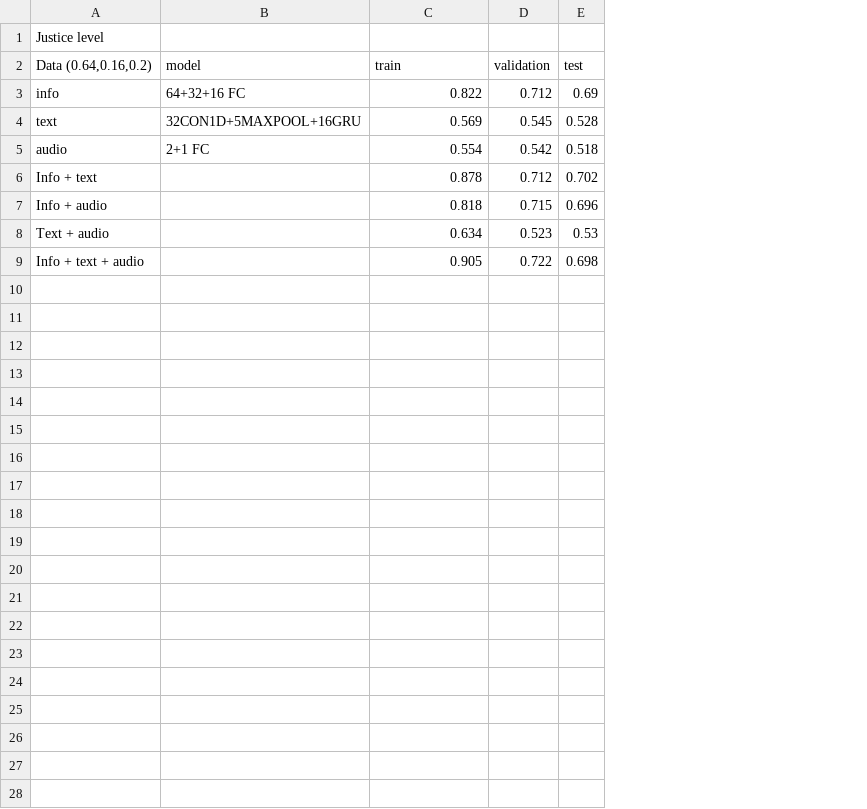
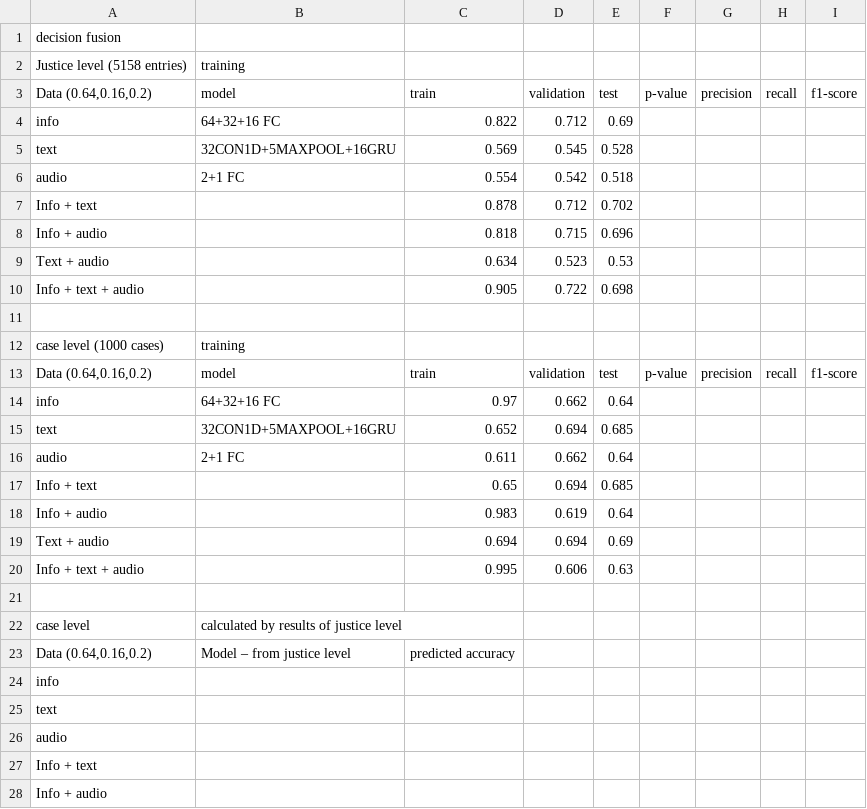
Before and after one commit to wenting-wang/thesis-code, a CSV file: results.csv, drawn as a sheet; only a part is shown; removed rows and columns are numbered as before the commit, all else as after; the diff covers the shown part only; the diff names each change by its address in the sheet, - before the commit and + after, or states it on an @@ line.

Commit message:
update

```diff
--- a/results.csv
+++ b/results.csv
-column A, rows 1-9: Justice level | Data (0.64,0.16,0.2) | info | text | audio | Info + text | Info + audio | Text + audio | Info + text + audio
-column B, rows 2-5: model | 64+32+16 FC | 32CON1D+5MAXPOOL+16GRU | 2+1 FC
+column A, rows 2-10: Justice level (5158 entries) | Data (0.64,0.16,0.2) | info | text | audio | Info + text | Info + audio | Text + audio | Info + text + audio
+column B, rows 2-6: training | model | 64+32+16 FC | 32CON1D+5MAXPOOL+16GRU | 2+1 FC
+column F, row 3: p-value
+column G, row 3: precision
+column H, row 3: recall
+column I, row 3: f1-score
+row 1: decision fusion
+row 11: (empty)
+row 12: case level (1000 cases) | training
+row 13: Data (0.64,0.16,0.2) | model | train | validation | test | p-value | precision | recall | f1-score
+row 14: info | 64+32+16 FC | 0.97 | 0.662 | 0.64
+row 15: text | 32CON1D+5MAXPOOL+16GRU | 0.652 | 0.694 | 0.685
+row 16: audio | 2+1 FC | 0.611 | 0.662 | 0.64
+row 17: Info + text |  | 0.65 | 0.694 | 0.685
+row 18: Info + audio |  | 0.983 | 0.619 | 0.64
+row 19: Text + audio |  | 0.694 | 0.694 | 0.69
+row 20: Info + text + audio |  | 0.995 | 0.606 | 0.63
+row 21: (empty)
+row 22: case level | calculated by results of justice level
+row 23: Data (0.64,0.16,0.2) | Model – from justice level | predicted accuracy
+row 24: info
+row 25: text
+row 26: audio
+row 27: Info + text
+row 28: Info + audio
```
Also changed, not shown: 55 added rows elsewhere in this file.
